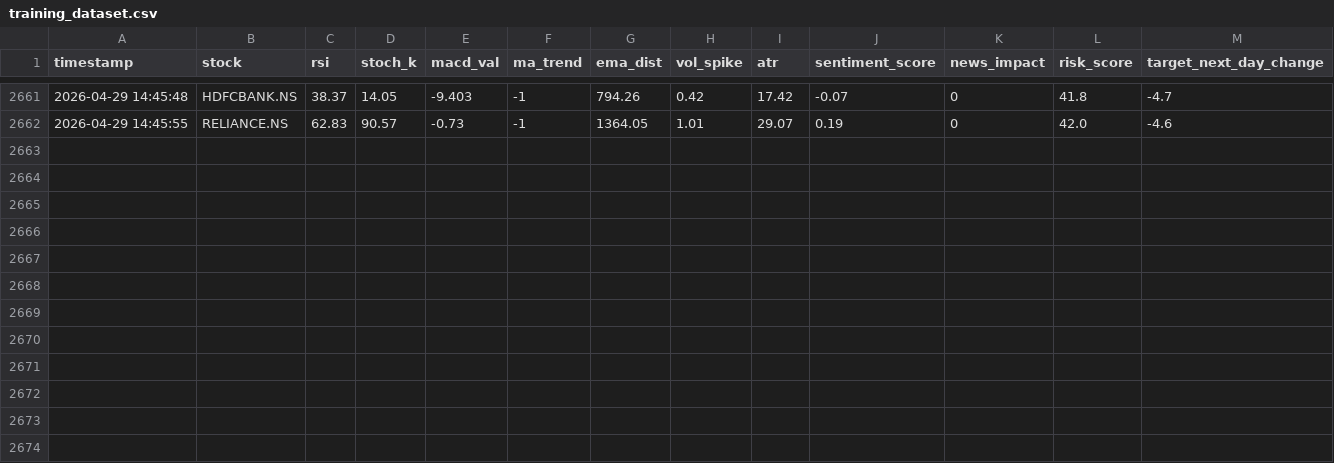
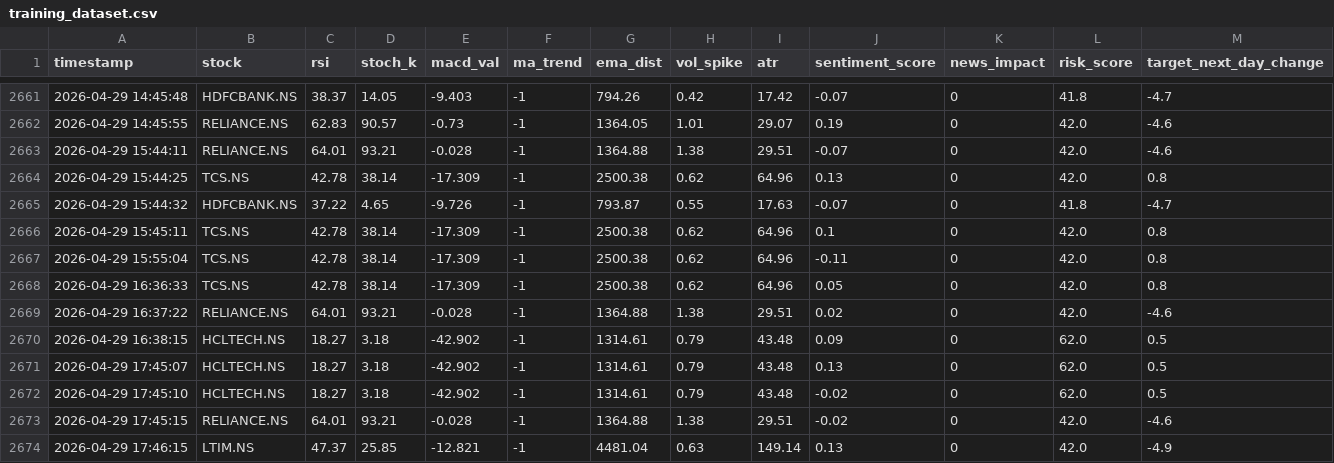
Before and after one commit to adwaithgopinath-prog/Quantx, a CSV file: backend/app/services/training_dataset.csv, drawn as a sheet; only a part is shown, gaps mark what is left out; the diff names each change by its address in the sheet, - before the commit and + after, or states it on an @@ line.

```diff
--- a/backend/app/services/training_dataset.csv
+++ b/backend/app/services/training_dataset.csv
+row 2663: 2026-04-29 15:44:11 | RELIANCE.NS | 64.01 | 93.21 | -0.028 | -1 | 1364.88 | 1.38 | 29.51 | -0.07 | 0 | 42.0 | -4.6
+row 2664: 2026-04-29 15:44:25 | TCS.NS | 42.78 | 38.14 | -17.309 | -1 | 2500.38 | 0.62 | 64.96 | 0.13 | 0 | 42.0 | 0.8
+row 2665: 2026-04-29 15:44:32 | HDFCBANK.NS | 37.22 | 4.65 | -9.726 | -1 | 793.87 | 0.55 | 17.63 | -0.07 | 0 | 41.8 | -4.7
+row 2666: 2026-04-29 15:45:11 | TCS.NS | 42.78 | 38.14 | -17.309 | -1 | 2500.38 | 0.62 | 64.96 | 0.1 | 0 | 42.0 | 0.8
+row 2667: 2026-04-29 15:55:04 | TCS.NS | 42.78 | 38.14 | -17.309 | -1 | 2500.38 | 0.62 | 64.96 | -0.11 | 0 | 42.0 | 0.8
+row 2668: 2026-04-29 16:36:33 | TCS.NS | 42.78 | 38.14 | -17.309 | -1 | 2500.38 | 0.62 | 64.96 | 0.05 | 0 | 42.0 | 0.8
+row 2669: 2026-04-29 16:37:22 | RELIANCE.NS | 64.01 | 93.21 | -0.028 | -1 | 1364.88 | 1.38 | 29.51 | 0.02 | 0 | 42.0 | -4.6
+row 2670: 2026-04-29 16:38:15 | HCLTECH.NS | 18.27 | 3.18 | -42.902 | -1 | 1314.61 | 0.79 | 43.48 | 0.09 | 0 | 62.0 | 0.5
+row 2671: 2026-04-29 17:45:07 | HCLTECH.NS | 18.27 | 3.18 | -42.902 | -1 | 1314.61 | 0.79 | 43.48 | 0.13 | 0 | 62.0 | 0.5
+row 2672: 2026-04-29 17:45:10 | HCLTECH.NS | 18.27 | 3.18 | -42.902 | -1 | 1314.61 | 0.79 | 43.48 | -0.02 | 0 | 62.0 | 0.5
+row 2673: 2026-04-29 17:45:15 | RELIANCE.NS | 64.01 | 93.21 | -0.028 | -1 | 1364.88 | 1.38 | 29.51 | -0.02 | 0 | 42.0 | -4.6
+row 2674: 2026-04-29 17:46:15 | LTIM.NS | 47.37 | 25.85 | -12.821 | -1 | 4481.04 | 0.63 | 149.14 | 0.13 | 0 | 42.0 | -4.9
```
Also changed, not shown: 7 other files.
